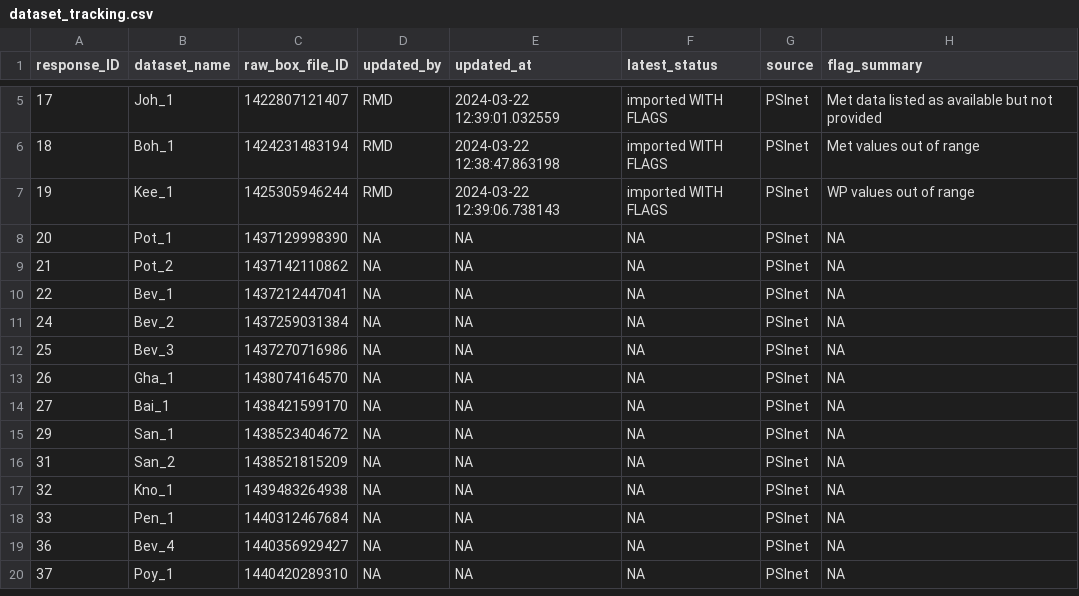
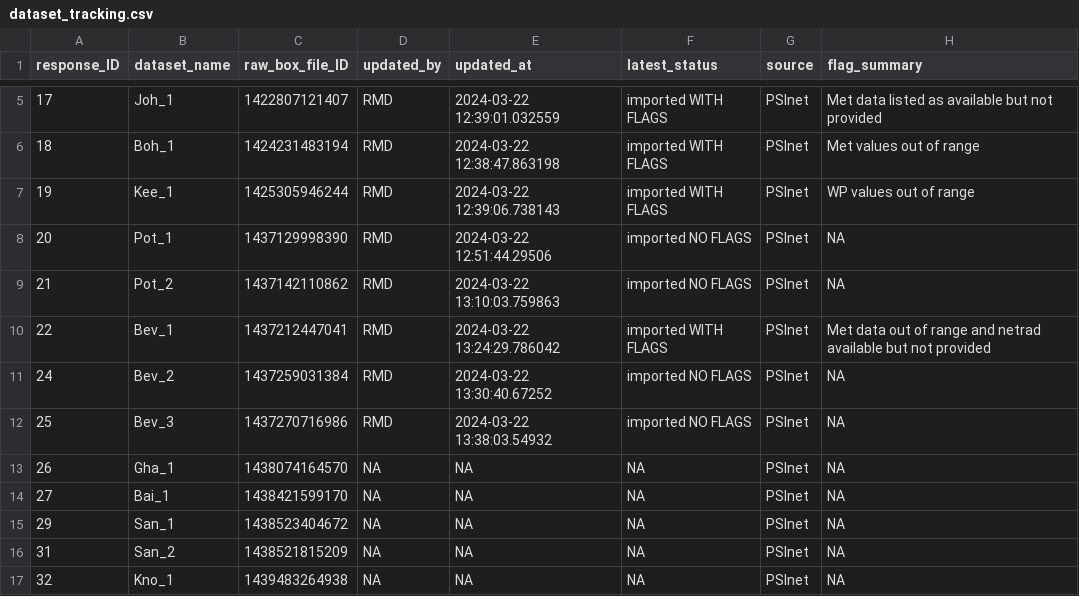
Before and after one commit to PSInetRCN/data-qa, a CSV file: dataset_tracking.csv, drawn as a sheet; only a part is shown, gaps mark what is left out; the shorter side is filled out with more unchanged rows.

Commit message:
Adds 3 Bev datasets

```diff
--- a/dataset_tracking.csv
+++ b/dataset_tracking.csv
@@ -7,7 +7,7 @@
 19,"Kee_1",1425305946244,"RMD","2024-03-22 12:39:06.738143","imported WITH FLAGS","PSInet","WP values out of range"
-20,"Pot_1",1437129998390,NA,NA,NA,"PSInet",NA
-21,"Pot_2",1437142110862,NA,NA,NA,"PSInet",NA
-22,"Bev_1",1437212447041,NA,NA,NA,"PSInet",NA
-24,"Bev_2",1437259031384,NA,NA,NA,"PSInet",NA
-25,"Bev_3",1437270716986,NA,NA,NA,"PSInet",NA
+20,"Pot_1",1437129998390,"RMD","2024-03-22 12:51:44.29506","imported NO FLAGS","PSInet",NA
+21,"Pot_2",1437142110862,"RMD","2024-03-22 13:10:03.759863","imported NO FLAGS","PSInet",NA
+22,"Bev_1",1437212447041,"RMD","2024-03-22 13:24:29.786042","imported WITH FLAGS","PSInet","Met data out of range and netrad available but not provided"
+24,"Bev_2",1437259031384,"RMD","2024-03-22 13:30:40.67252","imported NO FLAGS","PSInet",NA
+25,"Bev_3",1437270716986,"RMD","2024-03-22 13:38:03.54932","imported NO FLAGS","PSInet",NA
 26,"Gha_1",1438074164570,NA,NA,NA,"PSInet",NA
```
Also changed, not shown: 12 other files.
